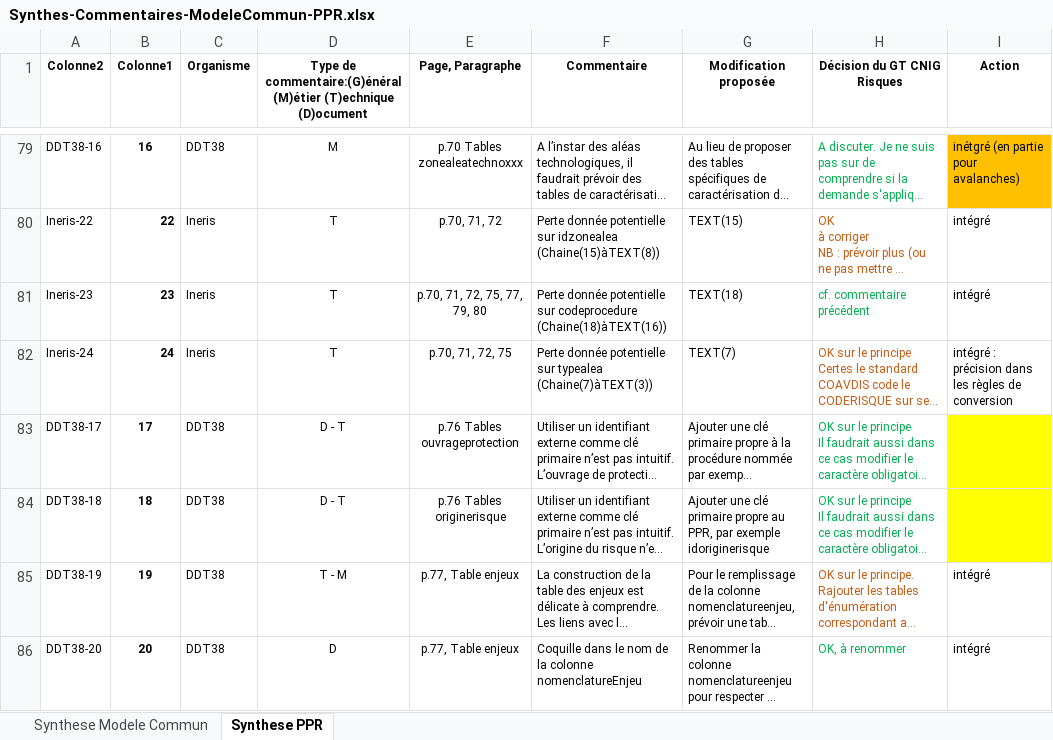
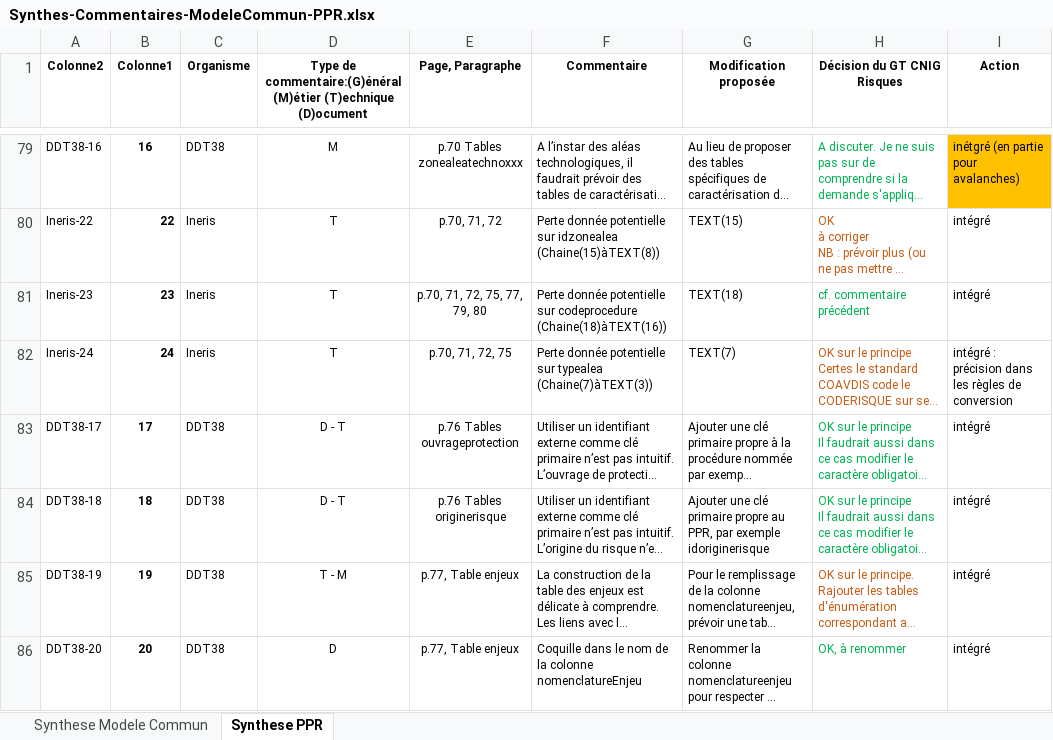
Before and after one commit to cnigfr/Geostandards-Risques, an Excel workbook: suivi/2024-05_06-Consultation-publique/Synthes-Commentaires-ModeleCommun-PPR.xlsx, sheet Synthese PPR, drawn as a sheet; only a part is shown, gaps mark what is left out; long unchanged cells end in …; values as stored, in another font and other column widths than the file's, no borders; table styles not drawn; the diff names each change by its address in the sheet, - before the commit and + after, or states it on an @@ line.

```diff
--- a/suivi/2024-05_06-Consultation-publique/Synthes-Commentaires-ModeleCommun-PPR.xlsx (sheet Synthese PPR)
+++ b/suivi/2024-05_06-Consultation-publique/Synthes-Commentaires-ModeleCommun-PPR.xlsx (sheet Synthese PPR)
-I83:I84 (Action): (empty)
+I83:I84 (Action): intégré
-I83:I84 fill: #FFFF00
+I83:I84 fill: none
```
Also changed, not shown: 18 other files.
